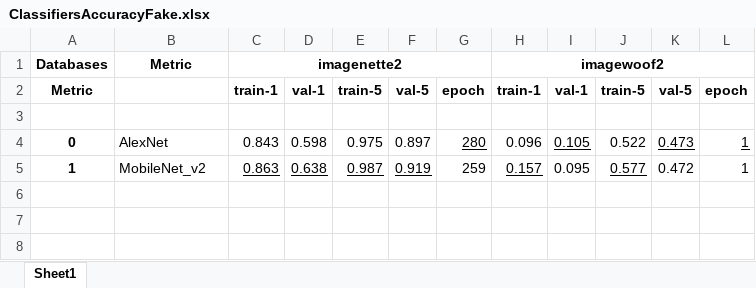
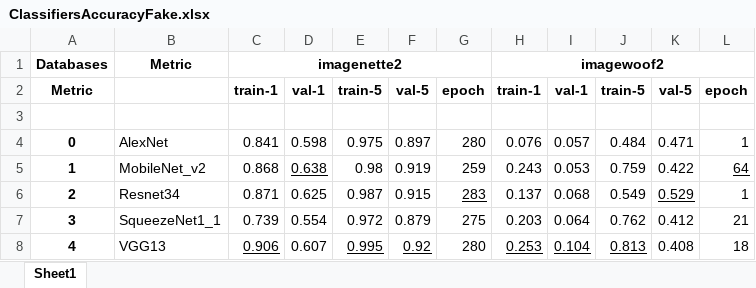
Before and after one commit to CarlosVegadeAlba/DCGAN, an Excel workbook: data/generated/plots/ClassifiersAccuracyFake.xlsx, sheet Sheet1, drawn as a sheet; values as stored, in another font and other column widths than the file's, no borders; the diff names each change by its address in the sheet, - before the commit and + after, or states it on an @@ line.

```diff
--- a/data/generated/plots/ClassifiersAccuracyFake.xlsx (sheet Sheet1)
+++ b/data/generated/plots/ClassifiersAccuracyFake.xlsx (sheet Sheet1)
-C4: 0.843
+C4: 0.841
-G4 underline: on
+G4 underline: off
-H4: 0.096
+H4: 0.076
-I4: 0.105
+I4: 0.057
-I4 underline: on
+I4 underline: off
-J4: 0.522
+J4: 0.484
-K4: 0.473
+K4: 0.471
-K4:L4 underline: on
+K4:L4 underline: off
-C5: 0.863
+C5: 0.868
-C5 underline: on
+C5 underline: off
-E5: 0.987
+E5: 0.98
-E5:F5 underline: on
+E5:F5 underline: off
-H5: 0.157
+H5: 0.243
-H5 underline: on
+H5 underline: off
-I5: 0.095
+I5: 0.053
-J5: 0.577
+J5: 0.759
-J5 underline: on
+J5 underline: off
-K5: 0.472
+K5: 0.422
-L5: 1
+L5: 64
-L5 underline: off
+L5 underline: on
+row 6: 2 | Resnet34 | 0.871 | 0.625 | 0.987 | 0.915 | 283 | 0.137 | 0.068 | 0.549 | 0.529 | 1
+row 7: 3 | SqueezeNet1_1 | 0.739 | 0.554 | 0.972 | 0.879 | 275 | 0.203 | 0.064 | 0.762 | 0.412 | 21
+row 8: 4 | VGG13 | 0.906 | 0.607 | 0.995 | 0.92 | 280 | 0.253 | 0.104 | 0.813 | 0.408 | 18
```
Also changed, not shown: data/generated/plots/ClassifiersAccuracyReal.xlsx, 18 other files.
